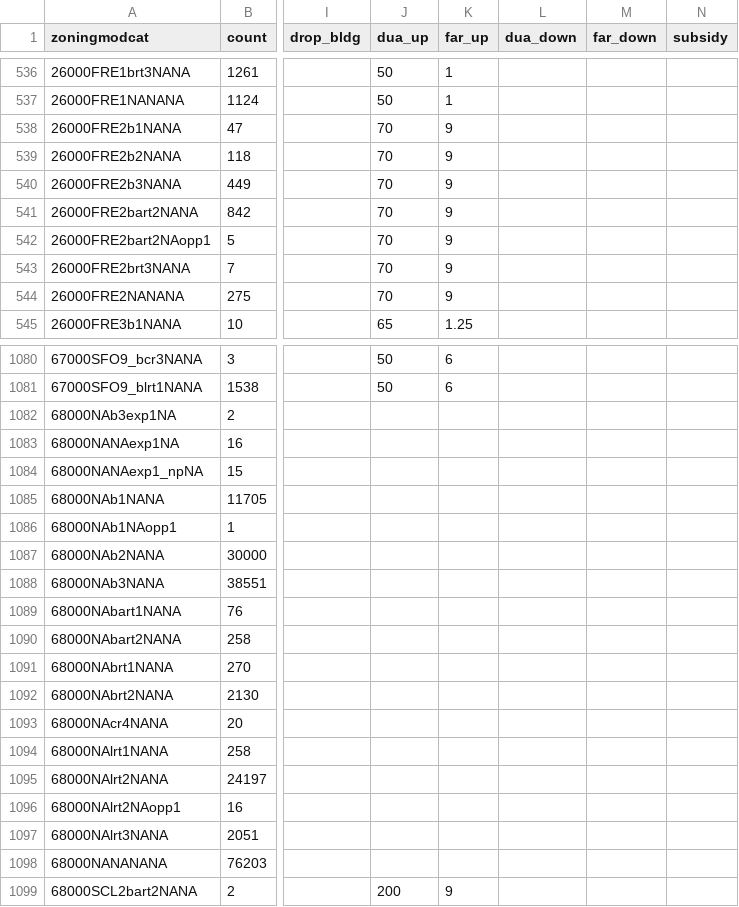
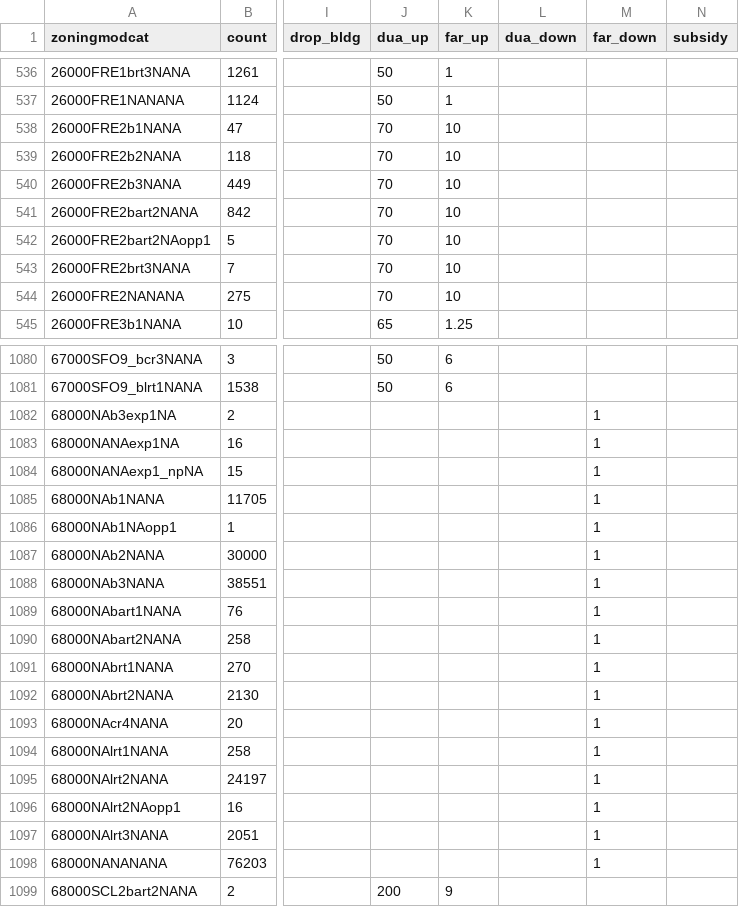
Before and after one commit to UDST/bayarea_urbansim, a CSV file: data/zoning_mods_4.csv, drawn as a sheet; only a part is shown, gaps mark what is left out; the diff covers the shown part only; the diff names each change by its address in the sheet, - before the commit and + after, or states it on an @@ line.

Commit message:
switch zoning mods 4

```diff
--- a/data/zoning_mods_4.csv
+++ b/data/zoning_mods_4.csv
-K538:K544 (far_up): 9
+K538:K544 (far_up): 10
-M1082:M1098 (far_down): (empty)
+M1082:M1098 (far_down): 1
```
Also changed, not shown: 148 edited cells elsewhere in this file.
